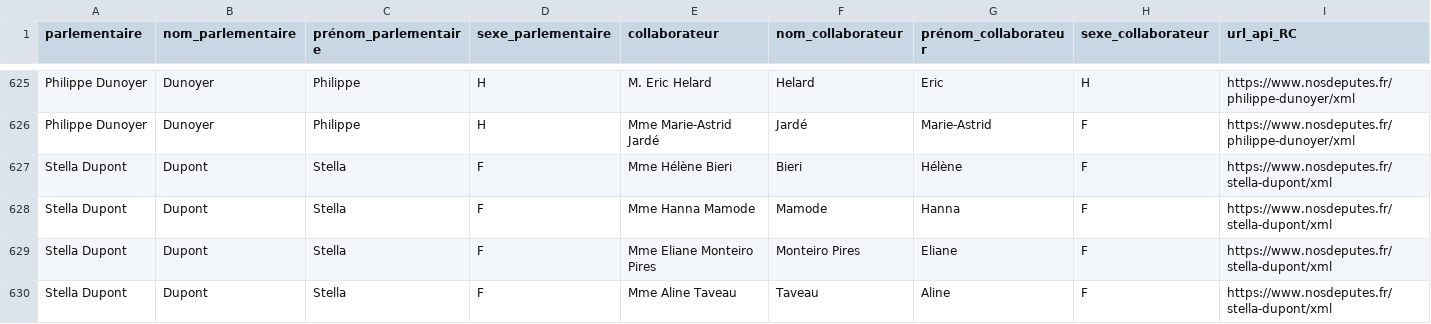
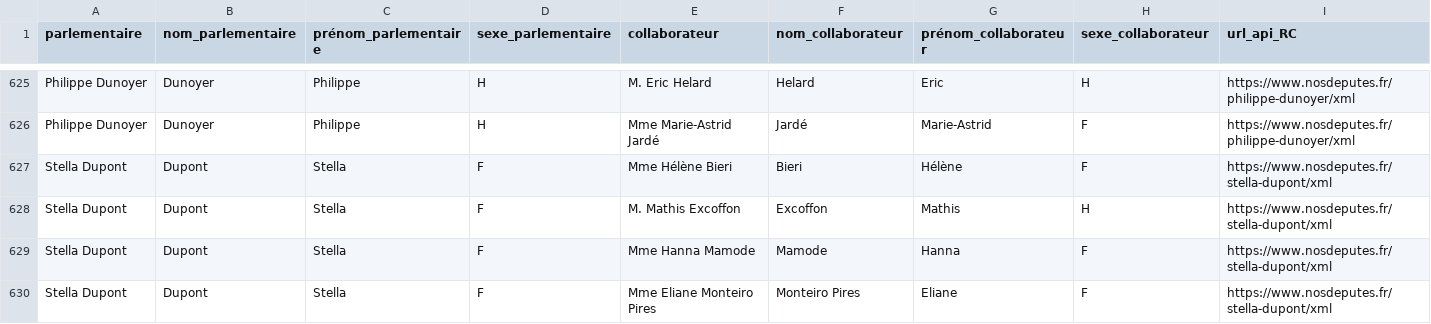
Before and after one commit to regardscitoyens/Collaborateurs-Parlement, a CSV file: data/liste_deputes_collaborateurs.csv, drawn as a sheet; only a part is shown, gaps mark what is left out; the shorter side is filled out with more unchanged rows; rows hold the shown columns only; the diff names each change by its address in the sheet, - before the commit and + after, or states it on an @@ line.

Commit message:
autoupdate députés

```diff
--- a/data/liste_deputes_collaborateurs.csv
+++ b/data/liste_deputes_collaborateurs.csv
+row 628: Stella Dupont | Dupont | Stella | F | M. Mathis Excoffon | Excoffon | Mathis | H | https://www.nosdeputes.fr/stella-dupont/xml
```
